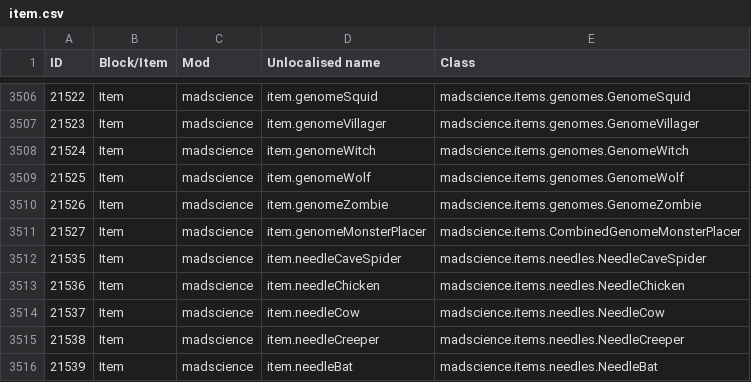
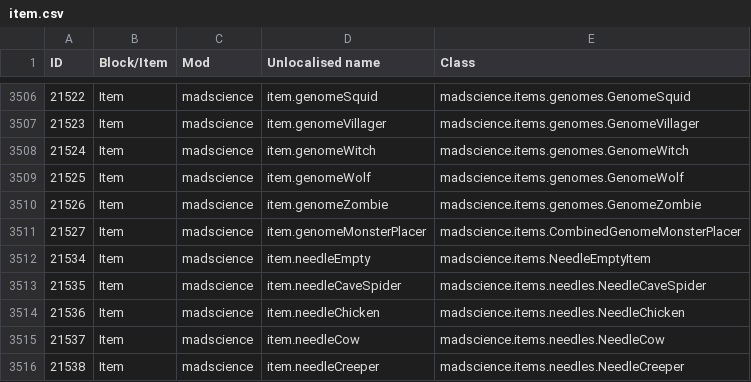
Before and after one commit to Resonant-Rise/ResonantRiseV2, a CSV file: IDMaps/item.csv, drawn as a sheet; only a part is shown, gaps mark what is left out; the shorter side is filled out with more unchanged rows.

```diff
--- a/IDMaps/item.csv
+++ b/IDMaps/item.csv
@@ -3511,2 +3511,3 @@ ID,Block/Item,Mod,Unlocalised name,Class
 21527,Item,madscience,item.genomeMonsterPlacer,madscience.items.CombinedGenomeMonsterPlacer
+21534,Item,madscience,item.needleEmpty,madscience.items.NeedleEmptyItem
 21535,Item,madscience,item.needleCaveSpider,madscience.items.needles.NeedleCaveSpider
```
Also changed, not shown: 1 other file.
